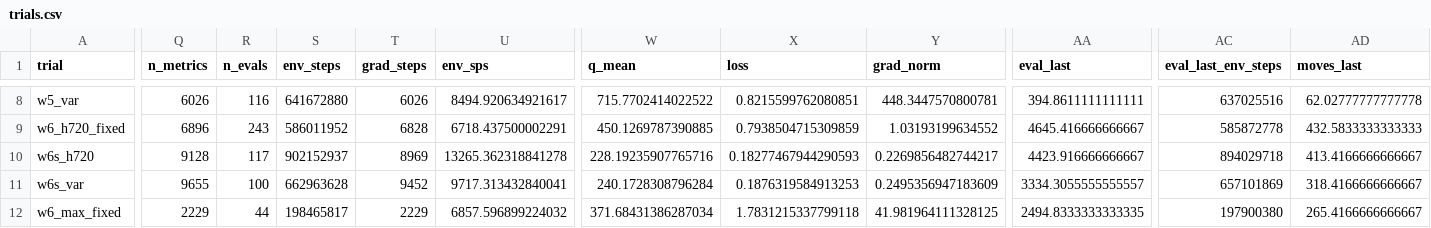
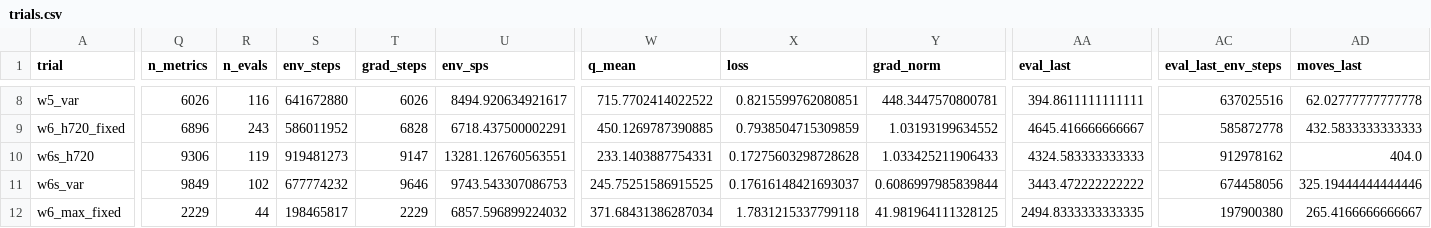
Before and after one commit to guoshaoyang-pku/poor-rl, a CSV file: examples/suika_trials/trials.csv, drawn as a sheet; only a part is shown, gaps mark what is left out; the diff covers the shown part only; the diff names each change by its address in the sheet, - before the commit and + after, or states it on an @@ line.

Commit message:
suika trials: live sync 10-02 19:37

```diff
--- a/examples/suika_trials/trials.csv
+++ b/examples/suika_trials/trials.csv
-Q10 (n_metrics): 9128
+Q10 (n_metrics): 9306
-R10 (n_evals): 117
+R10 (n_evals): 119
-S10 (env_steps): 902152937
+S10 (env_steps): 919481273
-T10 (grad_steps): 8969
+T10 (grad_steps): 9147
-U10 (env_sps): 13265.362318841278
+U10 (env_sps): 13281.126760563551
-W10 (q_mean): 228.19235907765716
+W10 (q_mean): 233.1403887754331
-X10 (loss): 0.18277467944290593
+X10 (loss): 0.17275603298728628
-Y10 (grad_norm): 0.2269856482744217
+Y10 (grad_norm): 1.033425211906433
-AA10 (eval_last): 4423.916666666667
+AA10 (eval_last): 4324.583333333333
-AC10 (eval_last_env_steps): 894029718
+AC10 (eval_last_env_steps): 912978162
-AD10 (moves_last): 413.4166666666667
+AD10 (moves_last): 404.0
-Q11 (n_metrics): 9655
+Q11 (n_metrics): 9849
-R11 (n_evals): 100
+R11 (n_evals): 102
-S11 (env_steps): 662963628
+S11 (env_steps): 677774232
-T11 (grad_steps): 9452
+T11 (grad_steps): 9646
-U11 (env_sps): 9717.313432840041
+U11 (env_sps): 9743.543307086753
-W11 (q_mean): 240.1728308796284
+W11 (q_mean): 245.75251586915525
-X11 (loss): 0.1876319584913253
+X11 (loss): 0.17616148421693037
-Y11 (grad_norm): 0.2495356947183609
+Y11 (grad_norm): 0.6086997985839844
-AA11 (eval_last): 3334.3055555555557
+AA11 (eval_last): 3443.472222222222
-AC11 (eval_last_env_steps): 657101869
+AC11 (eval_last_env_steps): 674458056
-AD11 (moves_last): 318.4166666666667
+AD11 (moves_last): 325.19444444444446
```
Also changed, not shown: 28 edited cells elsewhere in this file, 16 other files.
